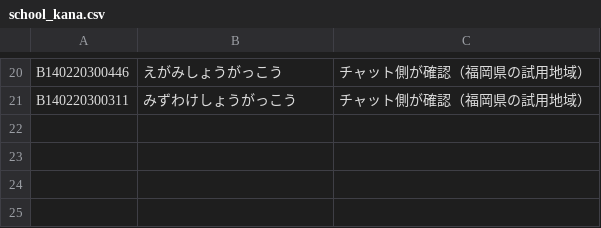
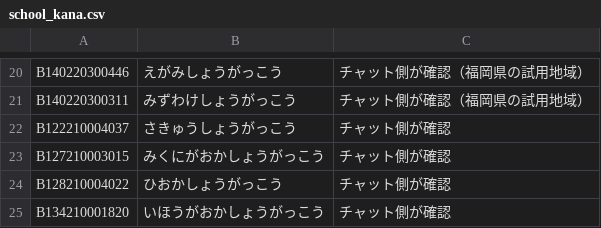
Before and after one commit to h-kazuki-pixel/watashi-no-gakkou-2050, a CSV file: pipeline/terms/school_kana.csv, drawn as a sheet; only a part is shown, gaps mark what is left out.

```diff
--- a/pipeline/terms/school_kana.csv
+++ b/pipeline/terms/school_kana.csv
@@ -21 +21,5 @@ B140220300446,えがみしょうがっこう,チャット側が確認（福岡
 B140220300311,みずわけしょうがっこう,チャット側が確認（福岡県の試用地域）
+B122210004037,さきゅうしょうがっこう,チャット側が確認
+B127210003015,みくにがおかしょうがっこう,チャット側が確認
+B128210004022,ひおかしょうがっこう,チャット側が確認
+B134210001820,いほうがおかしょうがっこう,チャット側が確認
```
Also changed, not shown: 30 other files.
